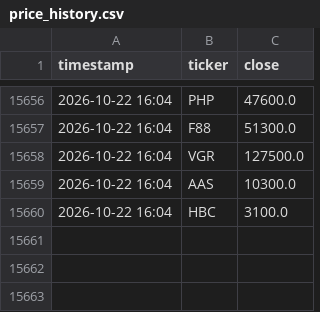
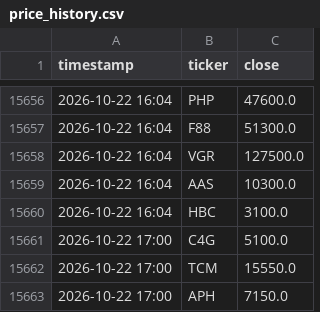
Before and after one commit to tuongphanbase/vn-stock-price-emailer, a CSV file: price_history.csv, drawn as a sheet; only a part is shown, gaps mark what is left out.

```diff
--- a/price_history.csv
+++ b/price_history.csv
@@ -15660 +15660,4 @@ timestamp,ticker,close
 2026-10-22 16:04,HBC,3100.0
+2026-10-22 17:00,C4G,5100.0
+2026-10-22 17:00,TCM,15550.0
+2026-10-22 17:00,APH,7150.0
```
Also changed, not shown: 2 other files.
